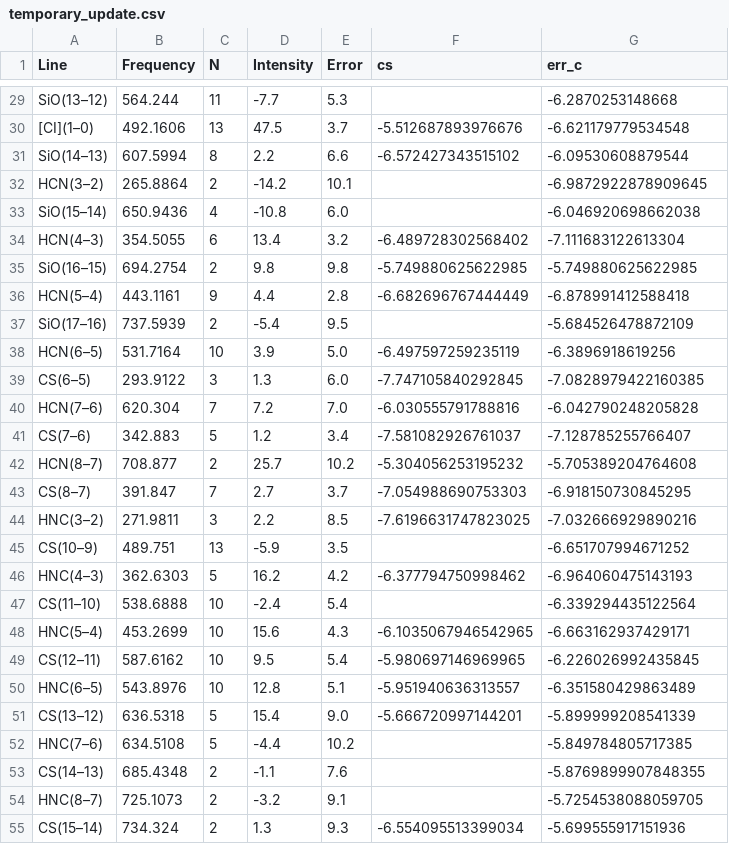
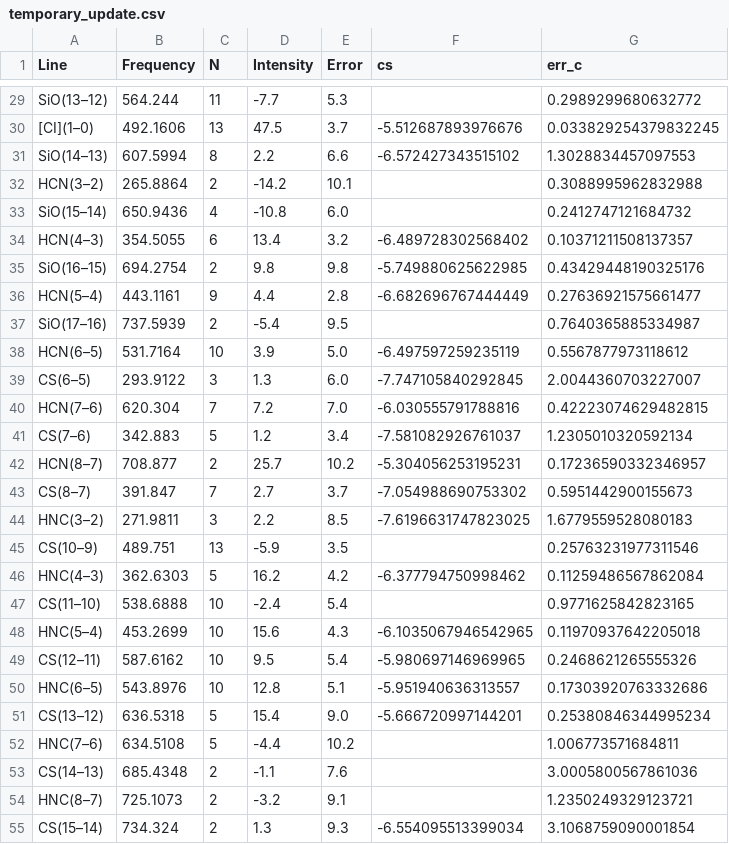
Before and after one commit to MicheleDelliVeneri/ALMASim, a CSV file: brightnes/temporary_update.csv, drawn as a sheet; only a part is shown, gaps mark what is left out; the diff covers the shown part only; the diff names each change by its address in the sheet, - before the commit and + after, or states it on an @@ line.

```diff
--- a/brightnes/temporary_update.csv
+++ b/brightnes/temporary_update.csv
-G29 (err_c): -6.2870253148668
+G29 (err_c): 0.2989299680632772
-G30 (err_c): -6.621179779534548
+G30 (err_c): 0.033829254379832245
-G31 (err_c): -6.09530608879544
+G31 (err_c): 1.3028834457097553
-G32 (err_c): -6.9872922878909645
+G32 (err_c): 0.3088995962832988
-G33 (err_c): -6.046920698662038
+G33 (err_c): 0.2412747121684732
-G34 (err_c): -7.111683122613304
+G34 (err_c): 0.10371211508137357
-G35 (err_c): -5.749880625622985
+G35 (err_c): 0.43429448190325176
-G36 (err_c): -6.878991412588418
+G36 (err_c): 0.27636921575661477
-G37 (err_c): -5.684526478872109
+G37 (err_c): 0.7640365885334987
-G38 (err_c): -6.3896918619256
+G38 (err_c): 0.5567877973118612
-G39 (err_c): -7.0828979422160385
+G39 (err_c): 2.0044360703227007
-G40 (err_c): -6.042790248205828
+G40 (err_c): 0.42223074629482815
-G41 (err_c): -7.128785255766407
+G41 (err_c): 1.2305010320592134
-F42 (cs): -5.304056253195232
+F42 (cs): -5.304056253195231
-G42 (err_c): -5.705389204764608
+G42 (err_c): 0.17236590332346957
-F43 (cs): -7.054988690753303
+F43 (cs): -7.054988690753302
-G43 (err_c): -6.918150730845295
+G43 (err_c): 0.5951442900155673
-G44 (err_c): -7.032666929890216
+G44 (err_c): 1.6779559528080183
-G45 (err_c): -6.651707994671252
+G45 (err_c): 0.25763231977311546
-G46 (err_c): -6.964060475143193
+G46 (err_c): 0.11259486567862084
-G47 (err_c): -6.339294435122564
+G47 (err_c): 0.9771625842823165
-G48 (err_c): -6.663162937429171
+G48 (err_c): 0.11970937642205018
-G49 (err_c): -6.226026992435845
+G49 (err_c): 0.2468621265555326
-G50 (err_c): -6.351580429863489
+G50 (err_c): 0.17303920763332686
-G51 (err_c): -5.899999208541339
+G51 (err_c): 0.25380846344995234
-G52 (err_c): -5.849784805717385
+G52 (err_c): 1.006773571684811
-G53 (err_c): -5.8769899907848355
+G53 (err_c): 3.0005800567861036
-G54 (err_c): -5.7254538088059705
+G54 (err_c): 1.2350249329123721
-G55 (err_c): -5.699555917151936
+G55 (err_c): 3.1068759090001854
```
Also changed, not shown: 73 edited cells elsewhere in this file, 2 other files.
